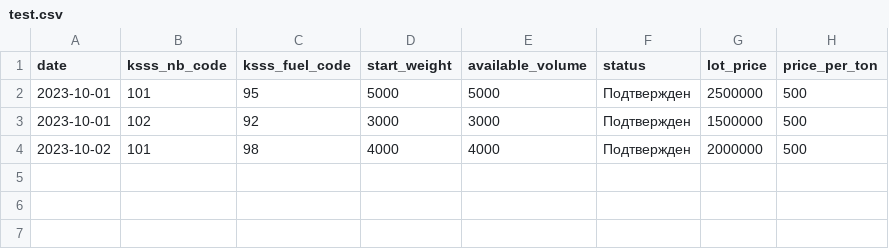
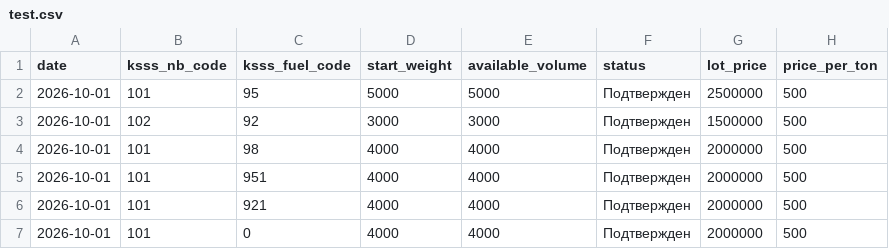
Before and after one commit to ultraevs/best_hack, a CSV file: python-backend/csv/processed/test.csv, drawn as a sheet.

```diff
--- a/python-backend/csv/processed/test.csv
+++ b/python-backend/csv/processed/test.csv
@@ -1,4 +1,7 @@
 date,ksss_nb_code,ksss_fuel_code,start_weight,available_volume,status,lot_price,price_per_ton
-2023-10-01,101,95,5000,5000,Подтвержден,2500000,500
-2023-10-01,102,92,3000,3000,Подтвержден,1500000,500
-2023-10-02,101,98,4000,4000,Подтвержден,2000000,500
+2026-10-01,101,95,5000,5000,Подтвержден,2500000,500
+2026-10-01,102,92,3000,3000,Подтвержден,1500000,500
+2026-10-01,101,98,4000,4000,Подтвержден,2000000,500
+2026-10-01,101,951,4000,4000,Подтвержден,2000000,500
+2026-10-01,101,921,4000,4000,Подтвержден,2000000,500
+2026-10-01,101,0,4000,4000,Подтвержден,2000000,500
```
Also changed, not shown: 7 other files.
